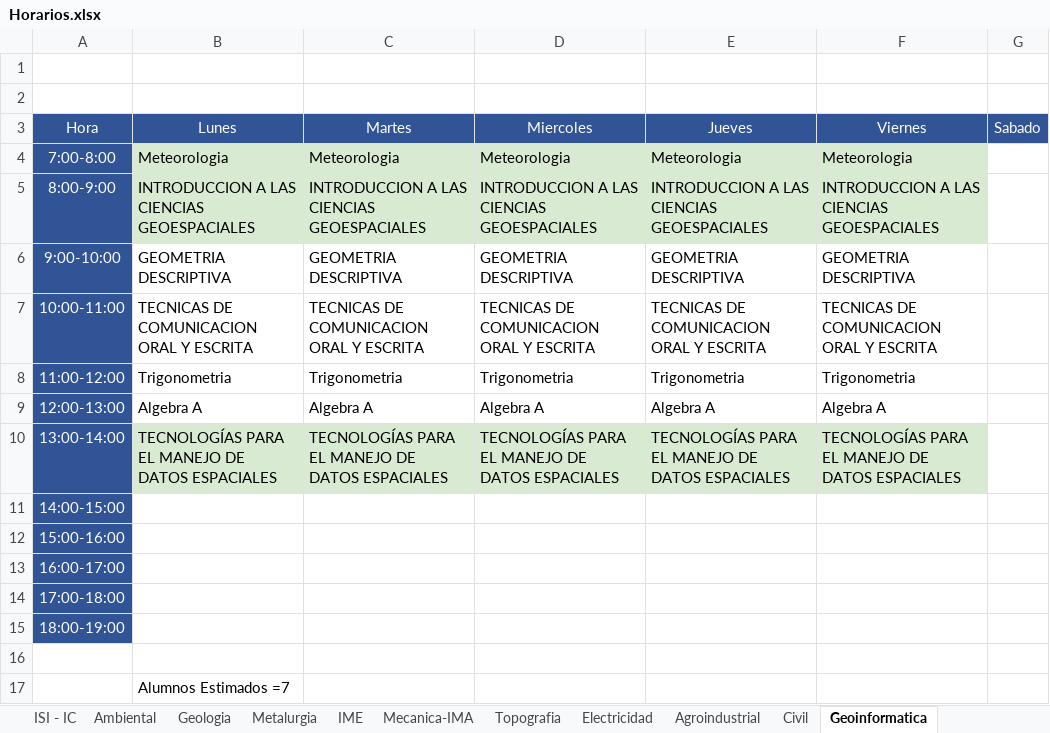
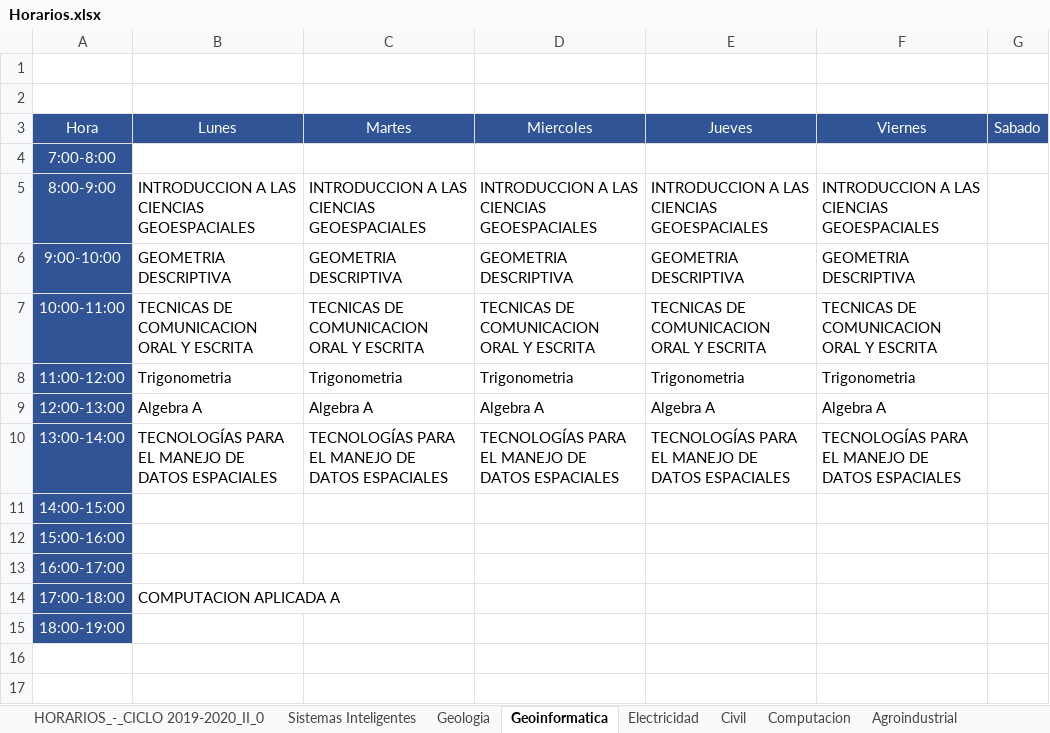
Before and after one commit to EDanielVallejoL/Integrador-Horarios, an Excel workbook: Horarios.xlsx, sheet Geoinformatica, drawn as a sheet; values as stored, in another font and other column widths than the file's, no borders; charts and pictures not drawn; the diff names each change by its address in the sheet, - before the commit and + after, or states it on an @@ line.

```diff
--- a/Horarios.xlsx (sheet Geoinformatica)
+++ b/Horarios.xlsx (sheet Geoinformatica)
-sheet tab: ISI - IC
+sheet tab: Sistemas Inteligentes
-sheet tab: Mecanica-IMA
+sheet tab: Computacion
-sheet tab: Metalurgia
-sheet tab: IME
-sheet tab: Topografia
@@ sheet tab order changed: HORARIOS_-_CICLO 2019-2020_II_0 | Sistemas Inteligentes | Geologia | Geoinformatica | Electricidad | Civil | Computacion | Agroindustrial @@
-B4 (Lunes): Meteorologia
+B4 (Lunes): (empty)
-B4:F5 fill: #D9EAD3
+B4:F5 fill: none
-C4 (Martes): Meteorologia
+C4 (Martes): (empty)
-D4 (Miercoles): Meteorologia
+D4 (Miercoles): (empty)
-E4 (Jueves): Meteorologia
+E4 (Jueves): (empty)
-F4 (Viernes): Meteorologia
+F4 (Viernes): (empty)
-B10:F10 fill: #D9EAD3
+B10:F10 fill: none
-B14 (Lunes): (empty)
+B14 (Lunes): COMPUTACION APLICADA A
-row 16: (empty)
-row 17:  | Alumnos Estimados =7
```
Also changed, not shown: sheet Sistemas Inteligentes, sheet Computacion, sheet Geologia, sheet Civil, sheet Electricidad, sheet Ambiental, 2 more sheets, charts or pictures, public/archivos/Horarios.xlsx, 3 other files.
